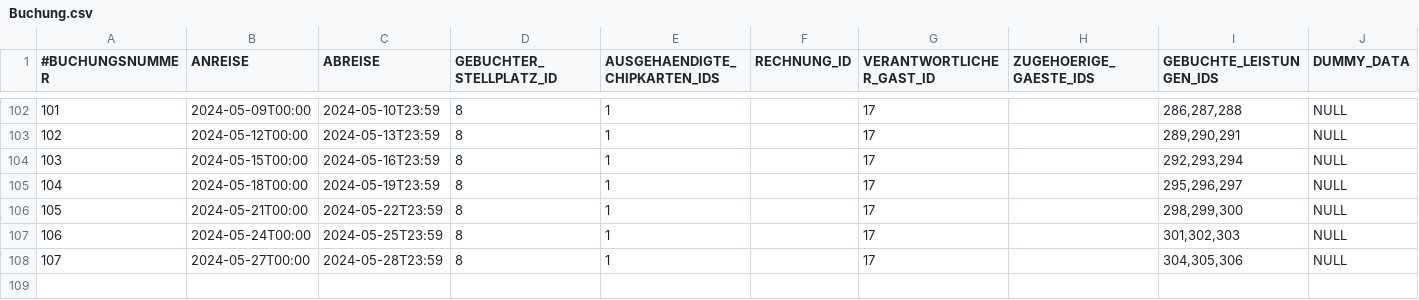
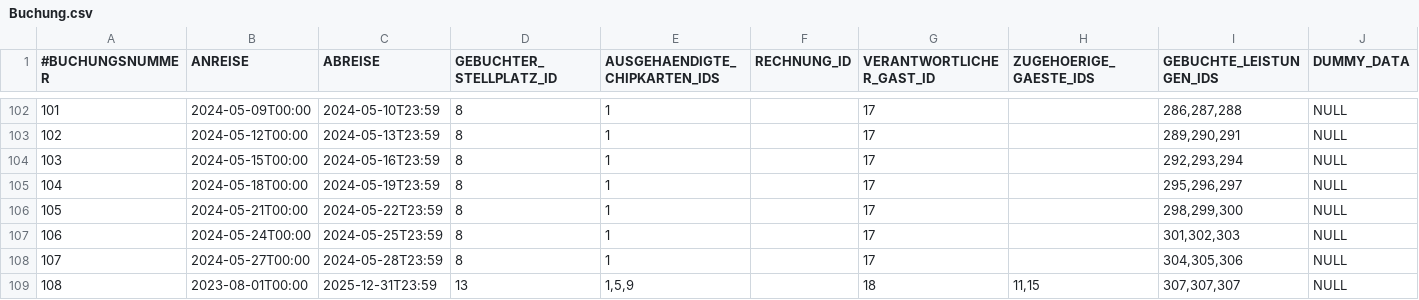
Before and after one commit to NicoZeitz/Campingplatzverwaltung, a CSV file: data/db/Buchung.csv, drawn as a sheet; only a part is shown, gaps mark what is left out; the diff names each change by its address in the sheet, - before the commit and + after, or states it on an @@ line.

```diff
--- a/data/db/Buchung.csv
+++ b/data/db/Buchung.csv
+row 109: 108 | 2023-08-01T00:00 | 2025-12-31T23:59 | 13 | 1,5,9 |  | 18 | 11,15 | 307,307,307 | NULL
```
Also changed, not shown: data/db/Ausruestung.csv, data/db/Gast.csv, 4 other files.
